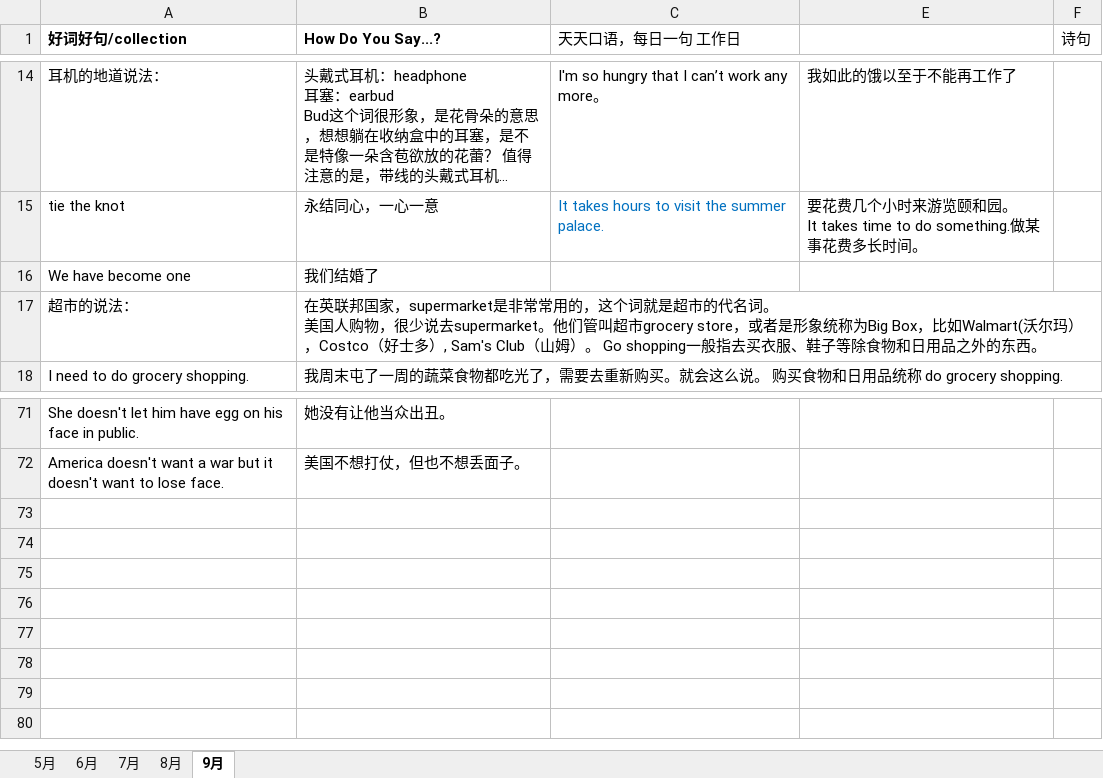
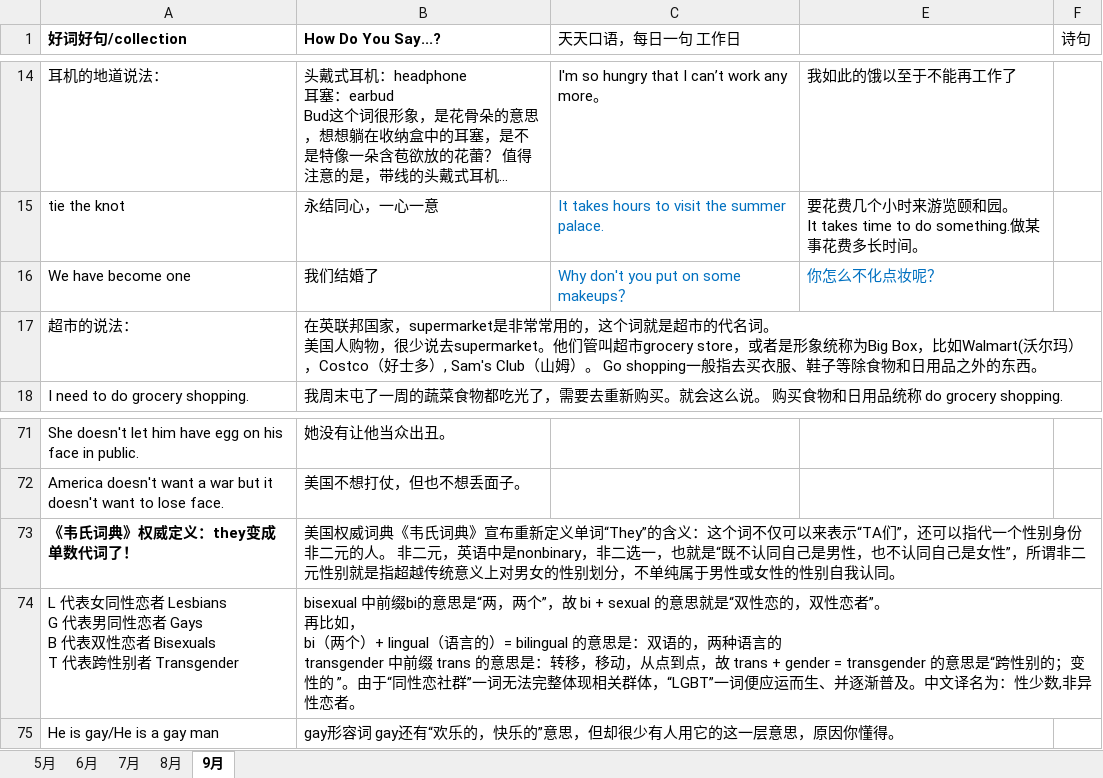
Before and after one commit to happyhani/studyEnglish, an Excel workbook: 2019.xlsx, sheet 9月, drawn as a sheet; only a part is shown, gaps mark what is left out; long unchanged cells end in …; values as stored, in another font and other column widths than the file's, no borders; ↵ is a line break in a cell; the diff names each change by its address in the sheet, - before the commit and + after, or states it on an @@ line.

Commit message:
they做单数的用法

```diff
--- a/2019.xlsx (sheet 9月)
+++ b/2019.xlsx (sheet 9月)
-C16 (天天口语，每日一句 工作日): (empty)
+C16 (天天口语，每日一句 工作日): Why don't you put on some makeups？
-E16: (empty)
+E16: 你怎么不化点妆呢？
+row 73: 《韦氏词典》权威定义：they变成单数代词了！ | 美国权威词典《韦氏词典》宣布重新定义单词“They”的含义：这个词不仅可以来表示“TA们”，还可以指代一个性别身份非二元的人。 非二元，英语中是nonbinary，非二选一，也就是“既不认同自己是男性，也不认同自己是女性”，所谓非二元性别就是指超越传统意义上对男女的性别划分，不单纯属于男性或女性的性别自我认同。
+row 74: L 代表女同性恋者 Lesbians ↵ G 代表男同性恋者 Gays ↵ B 代表双性恋者 Bisexuals ↵ T 代表跨性别者 Transgender | bisexual 中前缀bi的意思是“两，两个”，故 bi + sexual 的意思就是“双性恋的，双性恋者”。 ↵ 再比如， ↵ bi（两个）+ lingual（语言的）= bilingual 的意思是：双语的，两种语言的 ↵ transgender 中前缀 trans 的意思是：转移，移动，从点到点，故 trans + gender = transgender 的意思是“跨性别的；变性的 ”。由于“同性恋社群”一词无法完整体现相关群体，“LGBT”一词便应运而生、并逐渐普及。中文译名为：性少数,非异性恋者。
+row 75: He is gay/He is a gay man | gay形容词 gay还有“欢乐的，快乐的”意思，但却很少有人用它的这一层意思，原因你懂得。
```
